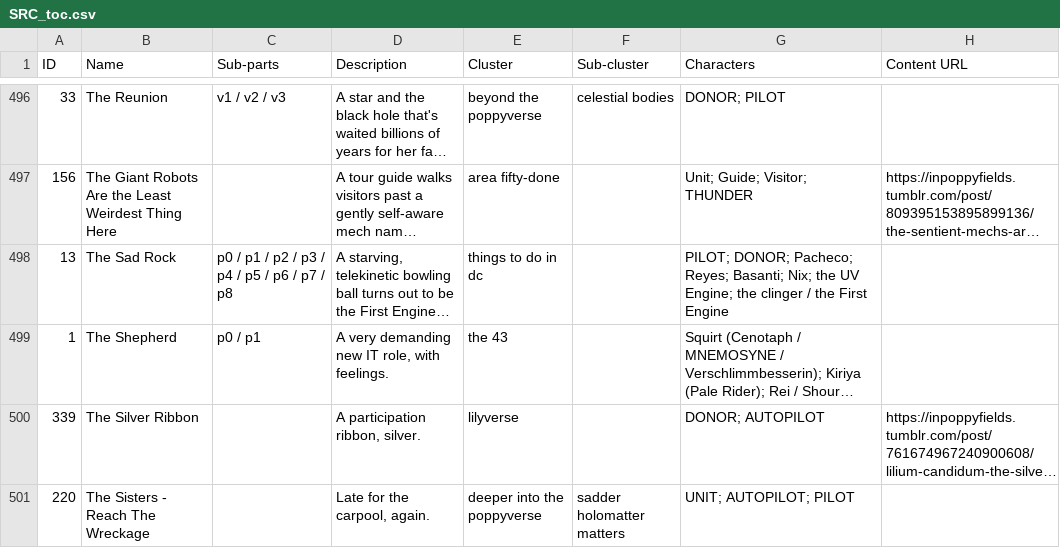
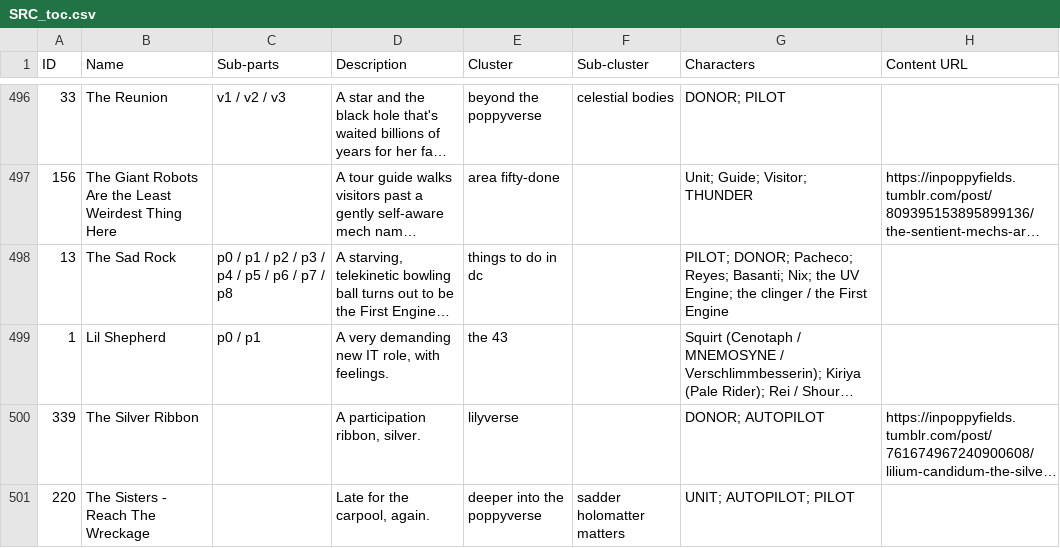
Before and after one commit to ProgrammingInPoppyFields/poppyverse-interactive-map, a CSV file: SRC_toc.csv, drawn as a sheet; only a part is shown, gaps mark what is left out; long unchanged cells end in …; the diff names each change by its address in the sheet, - before the commit and + after, or states it on an @@ line.

Commit message:
Rename The Shepherd to Lil Shepherd to match its actual filenames

```diff
--- a/SRC_toc.csv
+++ b/SRC_toc.csv
-B499 (Name): The Shepherd
+B499 (Name): Lil Shepherd
```
Also changed, not shown: 2 other files.
